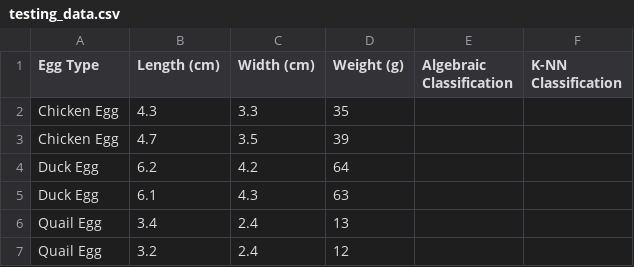
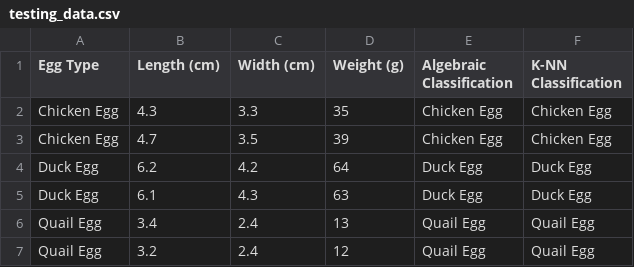
Before and after one commit to NgocKhanh0912/AI_homework, a CSV file: homework_3/data/testing_data.csv, drawn as a sheet.

Commit message:
update: Classification results

```diff
--- a/homework_3/data/testing_data.csv
+++ b/homework_3/data/testing_data.csv
@@ -1,7 +1,7 @@
 Egg Type,Length (cm),Width (cm),Weight (g),Algebraic Classification,K-NN Classification
-Chicken Egg,4.3,3.3,35
-Chicken Egg,4.7,3.5,39
-Duck Egg,6.2,4.2,64
-Duck Egg,6.1,4.3,63
-Quail Egg,3.4,2.4,13
-Quail Egg,3.2,2.4,12
+Chicken Egg,4.3,3.3,35,Chicken Egg,Chicken Egg
+Chicken Egg,4.7,3.5,39,Chicken Egg,Chicken Egg
+Duck Egg,6.2,4.2,64,Duck Egg,Duck Egg
+Duck Egg,6.1,4.3,63,Duck Egg,Duck Egg
+Quail Egg,3.4,2.4,13,Quail Egg,Quail Egg
+Quail Egg,3.2,2.4,12,Quail Egg,Quail Egg
```
